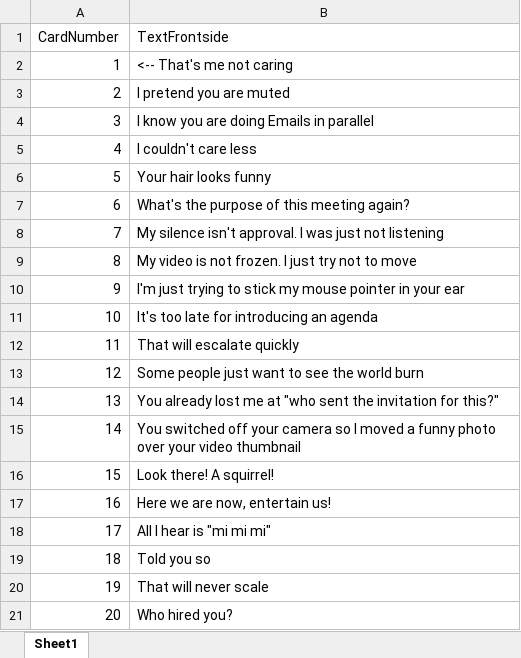
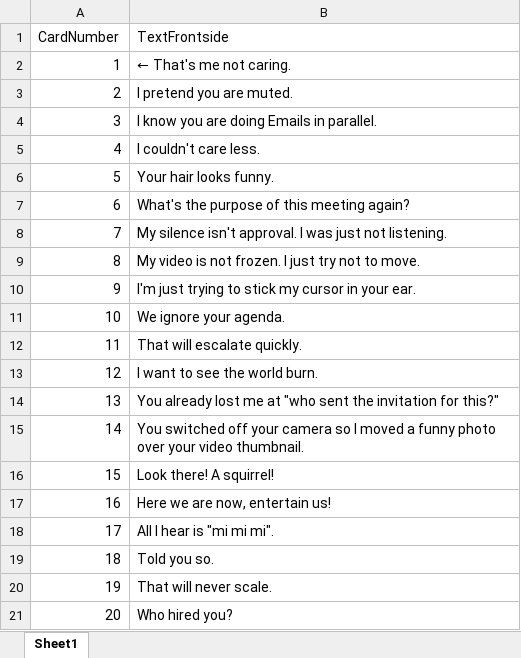
Before and after one commit to kosmonautica/HonestMeetingCards, an Excel workbook: CardContent.xlsx, sheet Sheet1, drawn as a sheet; values as stored, in another font and other column widths than the file's, no borders; the diff names each change by its address in the sheet, - before the commit and + after, or states it on an @@ line.

Commit message:
V1.1 punctiation, bigger text

```diff
--- a/CardContent.xlsx (sheet Sheet1)
+++ b/CardContent.xlsx (sheet Sheet1)
-B2 (TextFrontside): <-- That's me not caring
+B2 (TextFrontside): ← That's me not caring.
-B3 (TextFrontside): I pretend you are muted
+B3 (TextFrontside): I pretend you are muted.
-B4 (TextFrontside): I know you are doing Emails in parallel
+B4 (TextFrontside): I know you are doing Emails in parallel.
-B5 (TextFrontside): I couldn't care less
+B5 (TextFrontside): I couldn't care less.
-B6 (TextFrontside): Your hair looks funny
+B6 (TextFrontside): Your hair looks funny.
-B8 (TextFrontside): …just not listening
+B8 (TextFrontside): …just not listening.
-B9 (TextFrontside): …not to move
+B9 (TextFrontside): …not to move.
-B10 (TextFrontside): …stick my mouse pointer in your ear
+B10 (TextFrontside): …stick my cursor in your ear.
-B11 (TextFrontside): It's too late for introducing an agenda
+B11 (TextFrontside): We ignore your agenda.
-B12 (TextFrontside): That will escalate quickly
+B12 (TextFrontside): That will escalate quickly.
-B13 (TextFrontside): Some people just want to see the world burn
+B13 (TextFrontside): I want to see the world burn.
-B15 (TextFrontside): …your video thumbnail
+B15 (TextFrontside): …your video thumbnail.
-B18 (TextFrontside): All I hear is "mi mi mi"
+B18 (TextFrontside): All I hear is "mi mi mi".
-B19 (TextFrontside): Told you so
+B19 (TextFrontside): Told you so.
-B20 (TextFrontside): That will never scale
+B20 (TextFrontside): That will never scale.
```
Also changed, not shown: 2 other files.
